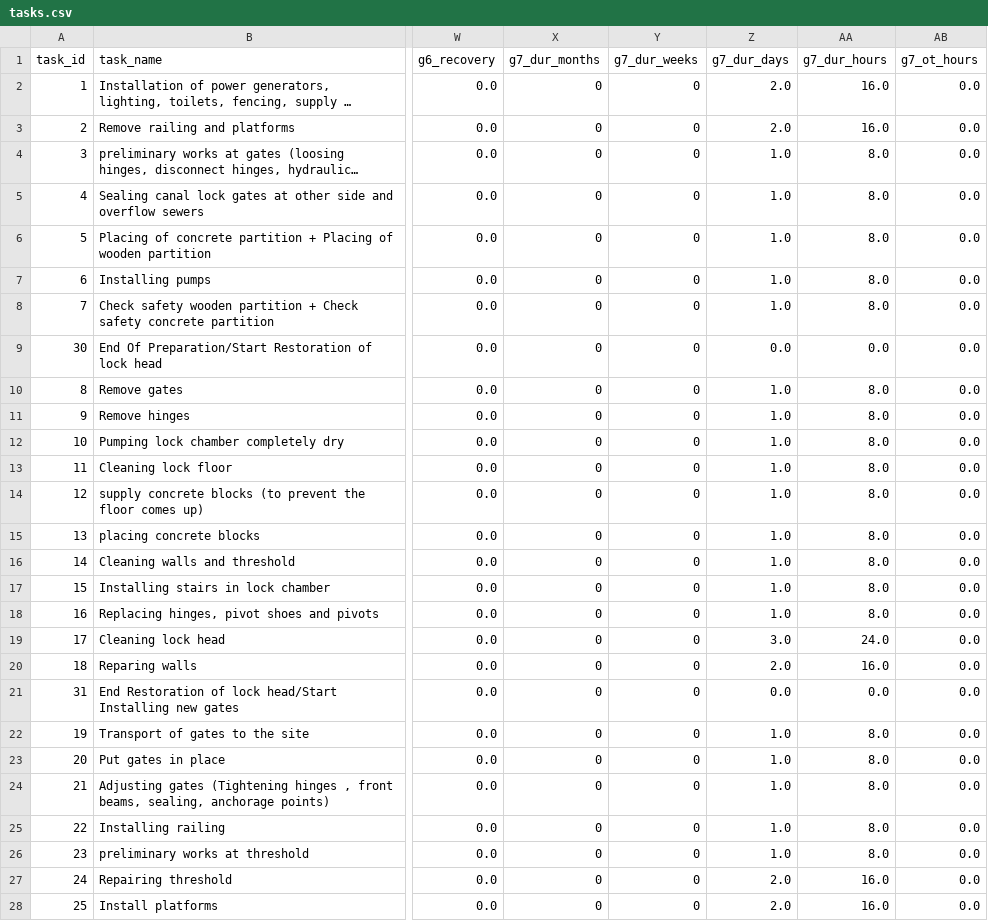
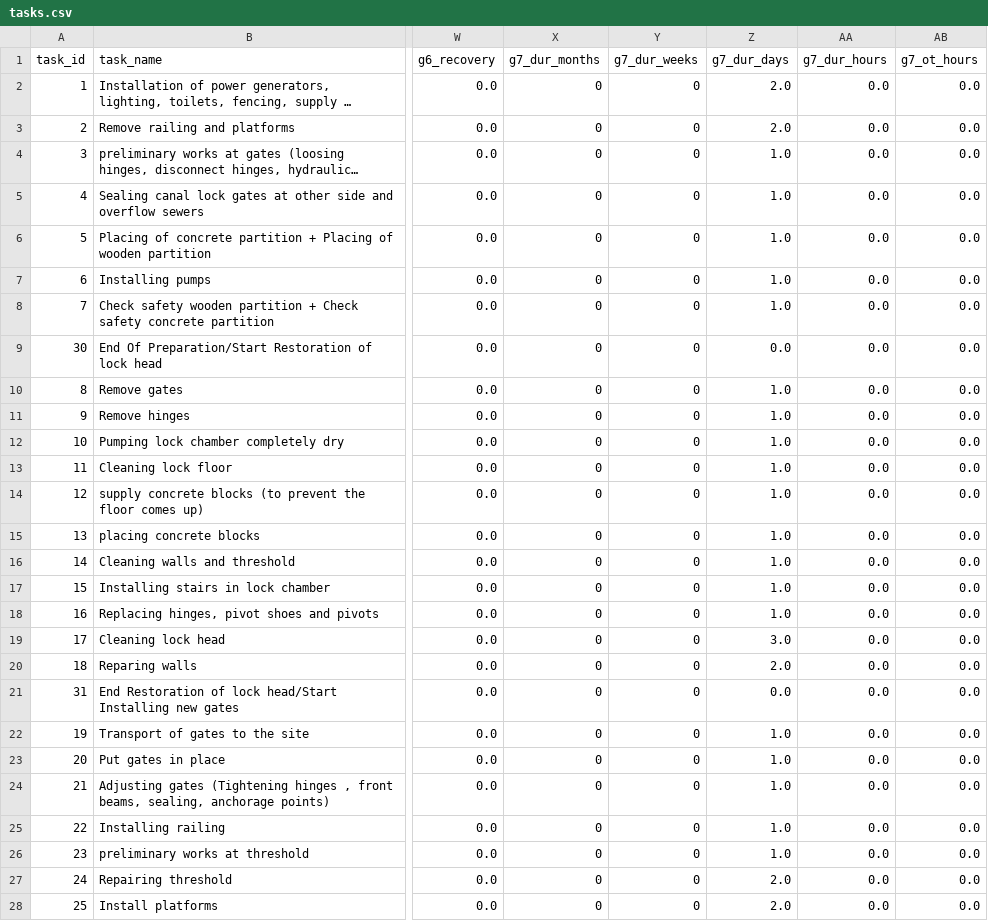
Before and after one commit to ntduyit2023/Logistics-Project-Progress-Cost-Management, a CSV file: ai_pipeline/data/processed/C2019-16/tasks.csv, drawn as a sheet; only a part is shown, gaps mark what is left out; long unchanged cells end in …; the diff covers the shown part only; the diff names each change by its address in the sheet, - before the commit and + after, or states it on an @@ line.

```diff
--- a/ai_pipeline/data/processed/C2019-16/tasks.csv
+++ b/ai_pipeline/data/processed/C2019-16/tasks.csv
-AA2:AA3 (g7_dur_hours): 16.0
+AA2:AA3 (g7_dur_hours): 0.0
-AA4:AA8 (g7_dur_hours): 8.0
+AA4:AA8 (g7_dur_hours): 0.0
-AA10:AA18 (g7_dur_hours): 8.0
+AA10:AA18 (g7_dur_hours): 0.0
-AA19 (g7_dur_hours): 24.0
+AA19 (g7_dur_hours): 0.0
-AA20 (g7_dur_hours): 16.0
+AA20 (g7_dur_hours): 0.0
-AA22:AA26 (g7_dur_hours): 8.0
+AA22:AA26 (g7_dur_hours): 0.0
-AA27:AA28 (g7_dur_hours): 16.0
+AA27:AA28 (g7_dur_hours): 0.0
```
Also changed, not shown: 4 edited cells elsewhere in this file, ai_pipeline/data/processed/C2012-08/tasks.csv, ai_pipeline/data/processed/C2018-09/tasks.csv, 34 other files.
